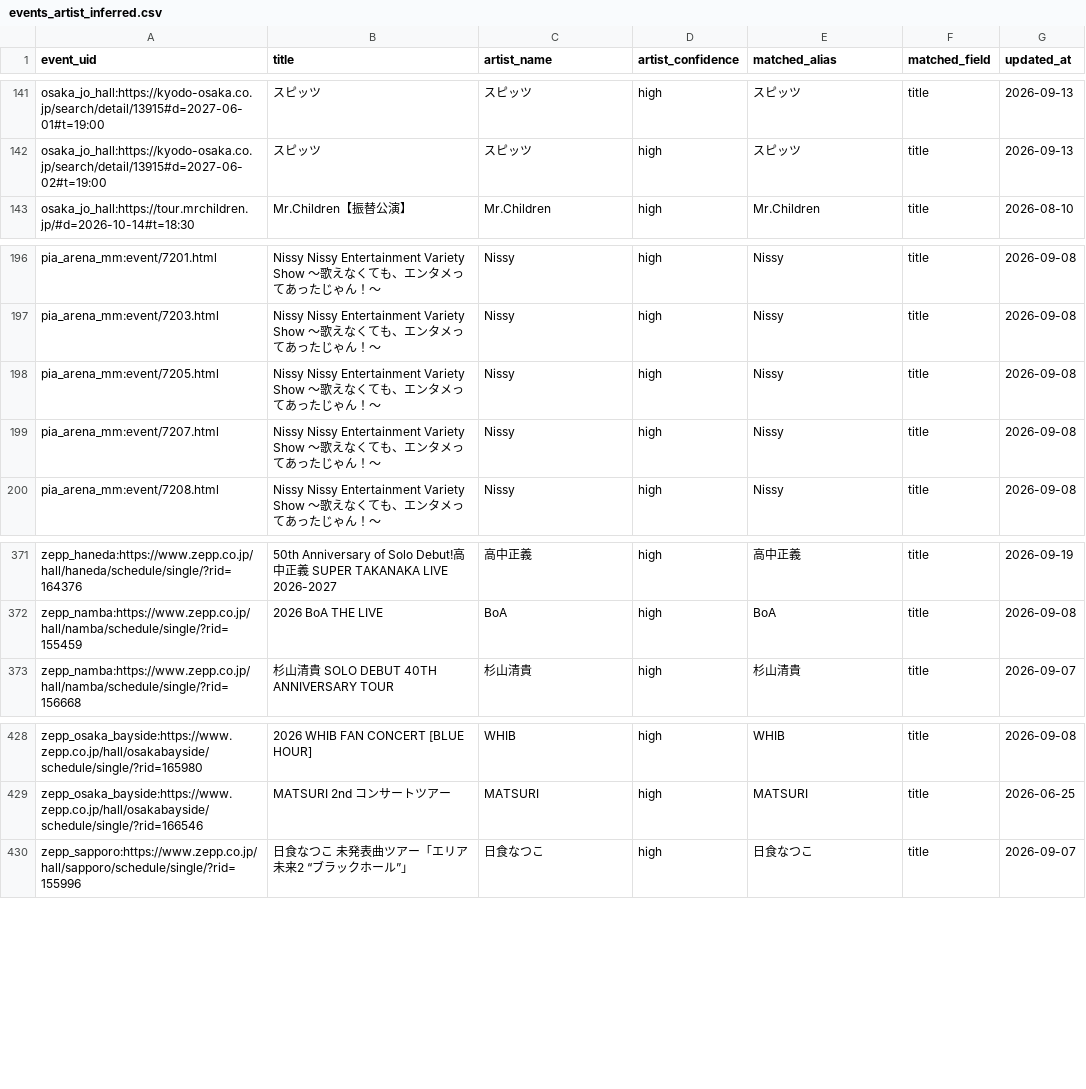
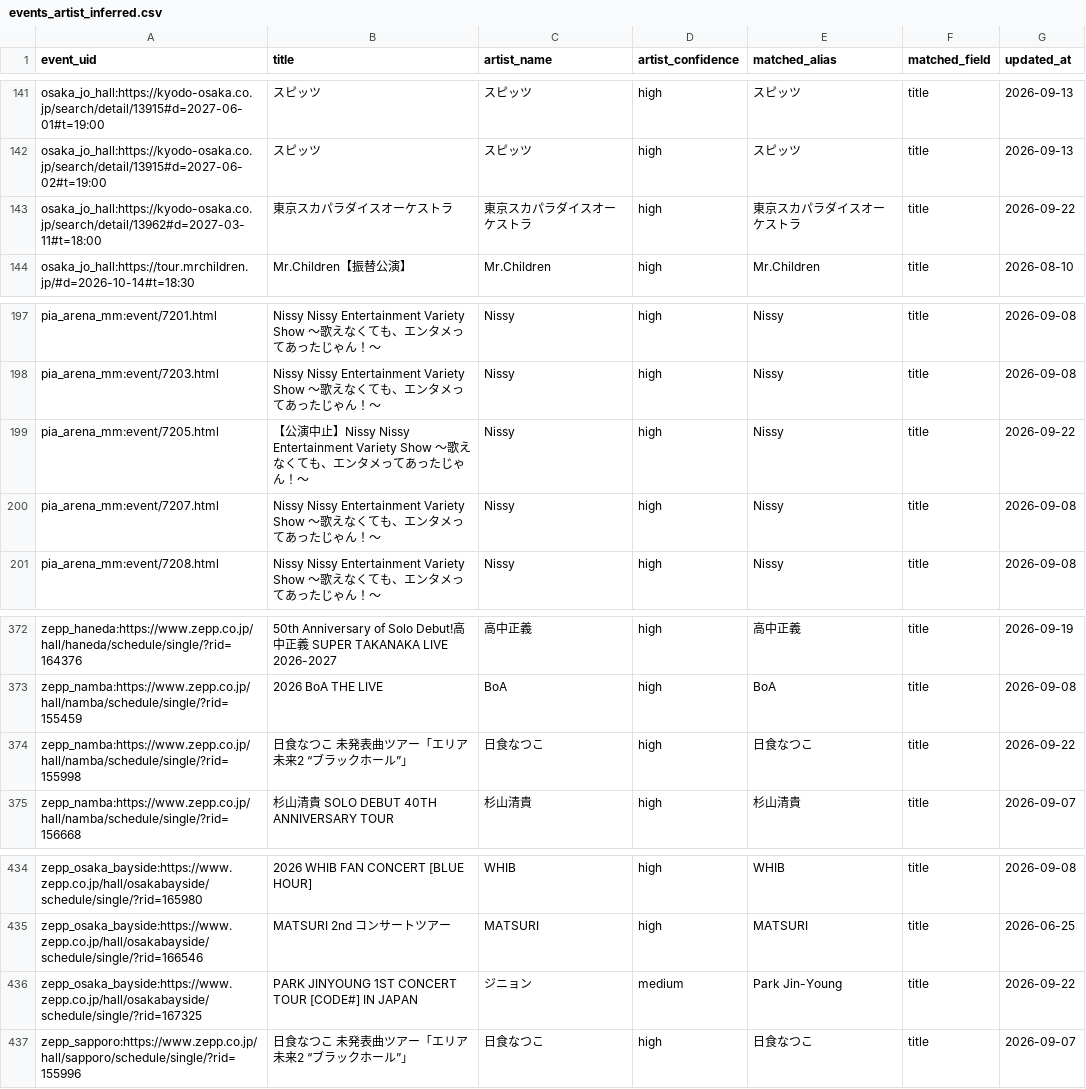
Before and after one commit to NemuKei/market-stats-viewer, a CSV file: data/events_artist_inferred.csv, drawn as a sheet; only a part is shown, gaps mark what is left out; the diff covers the shown part only.

```diff
--- a/data/events_artist_inferred.csv
+++ b/data/events_artist_inferred.csv
@@ -142,2 +142,3 @@ osaka_jo_hall:https://kyodo-osaka.co.jp/search/detail/13915#d=2027-06-01#t=19:00
 osaka_jo_hall:https://kyodo-osaka.co.jp/search/detail/13915#d=2027-06-02#t=19:00,スピッツ,スピッツ,high,スピッツ,title,2026-09-13
+osaka_jo_hall:https://kyodo-osaka.co.jp/search/detail/13962#d=2027-03-11#t=18:00,東京スカパラダイスオーケストラ,東京スカパラダイスオーケストラ,high,東京スカパラダイスオーケストラ,title,2026-09-22
 osaka_jo_hall:https://tour.mrchildren.jp/#d=2026-10-14#t=18:30,Mr.Children【振替公演】,Mr.Children,high,Mr.Children,title,2026-08-10
@@ -197,3 +198,3 @@ pia_arena_mm:event/7201.html,Nissy Nissy Entertainment Variety Show 〜歌えな
 pia_arena_mm:event/7203.html,Nissy Nissy Entertainment Variety Show 〜歌えなくても、エンタメってあったじゃん！〜,Nissy,high,Nissy,title,2026-09-08
-pia_arena_mm:event/7205.html,Nissy Nissy Entertainment Variety Show 〜歌えなくても、エンタメってあったじゃん！〜,Nissy,high,Nissy,title,2026-09-08
+pia_arena_mm:event/7205.html,【公演中止】Nissy Nissy Entertainment Variety Show 〜歌えなくても、エンタメってあったじゃん！〜,Nissy,high,Nissy,title,2026-09-22
 pia_arena_mm:event/7207.html,Nissy Nissy Entertainment Variety Show 〜歌えなくても、エンタメってあったじゃん！〜,Nissy,high,Nissy,title,2026-09-08
@@ -372,2 +373,3 @@ zepp_haneda:https://www.zepp.co.jp/hall/haneda/schedule/single/?rid=164376,50th
 zepp_namba:https://www.zepp.co.jp/hall/namba/schedule/single/?rid=155459,2026 BoA THE LIVE,BoA,high,BoA,title,2026-09-08
+zepp_namba:https://www.zepp.co.jp/hall/namba/schedule/single/?rid=155998,⽇⾷なつこ 未発表曲ツアー「エリア未来2 “ブラックホール”」,日食なつこ,high,日食なつこ,title,2026-09-22
 zepp_namba:https://www.zepp.co.jp/hall/namba/schedule/single/?rid=156668,杉山清貴 SOLO DEBUT 40TH ANNIVERSARY TOUR,杉山清貴,high,杉山清貴,title,2026-09-07
@@ -429,2 +435,3 @@ zepp_osaka_bayside:https://www.zepp.co.jp/hall/osakabayside/schedule/single/?rid
 zepp_osaka_bayside:https://www.zepp.co.jp/hall/osakabayside/schedule/single/?rid=166546,MATSURI 2nd コンサートツアー,MATSURI,high,MATSURI,title,2026-06-25
+zepp_osaka_bayside:https://www.zepp.co.jp/hall/osakabayside/schedule/single/?rid=167325,PARK JINYOUNG 1ST CONCERT TOUR [CODE#] IN JAPAN,ジニョン,medium,Park Jin-Young,title,2026-09-22
 zepp_sapporo:https://www.zepp.co.jp/hall/sapporo/schedule/single/?rid=155996,⽇⾷なつこ 未発表曲ツアー「エリア未来2 “ブラックホール”」,日食なつこ,high,日食なつこ,title,2026-09-07
```
Also changed, not shown: 8 added rows and 4 removed rows elsewhere in this file, 5 other files.
